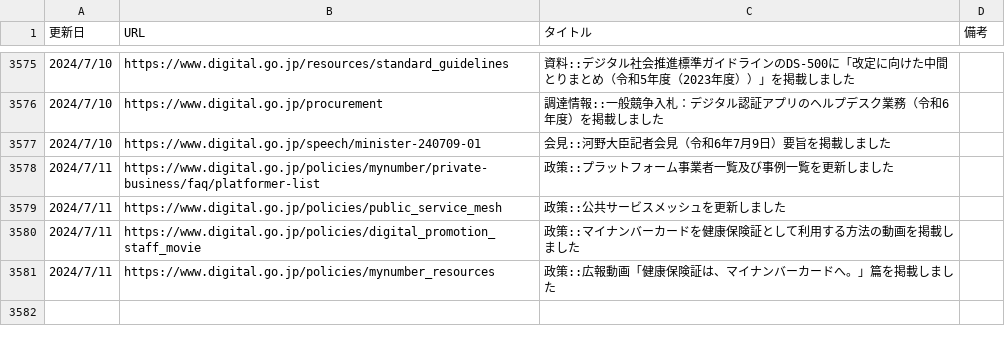
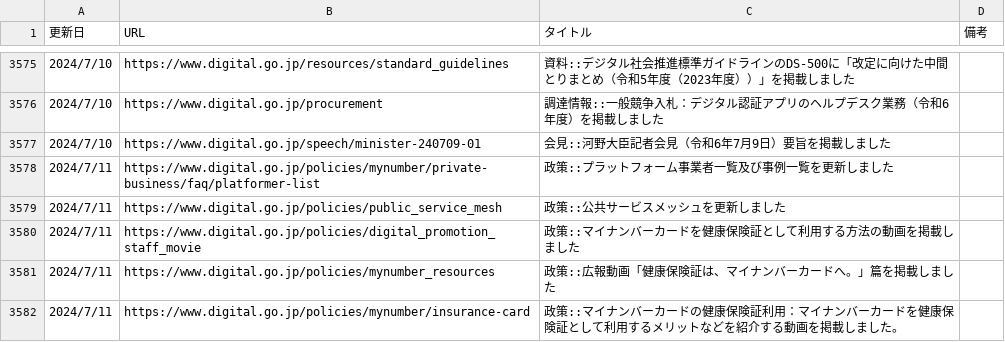
Before and after one commit to c-3lab/jp-go-digital-news, a CSV file: jp-go-digital-news-news.csv, drawn as a sheet; only a part is shown, gaps mark what is left out.

```diff
--- a/jp-go-digital-news-news.csv
+++ b/jp-go-digital-news-news.csv
@@ -8028 +8028,5 @@
       ",https://www.digital.go.jp/policies/mynumber_resources,政策::広報動画「健康保険証は、マイナンバーカードへ。」篇を掲載しました
+"
+            2024/7/11
+
+      ",https://www.digital.go.jp/policies/mynumber/insurance-card,政策::マイナンバーカードの健康保険証利用：マイナンバーカードを健康保険証として利用するメリットなどを紹介する動画を掲載しました。
```
